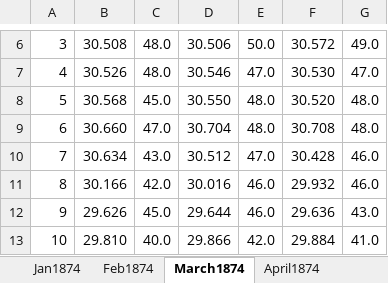
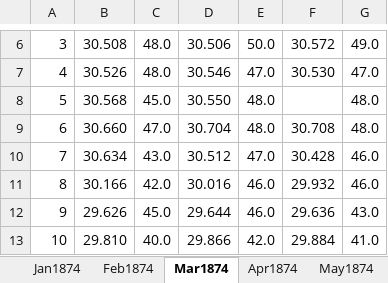
Before and after one commit to ed-hawkins/weather-rescue, an Excel workbook: plymouth/Plymouth_Pressure_Digitised_1874.xlsx, sheet Mar1874, drawn as a sheet; only a part is shown, gaps mark what is left out; values as stored, in another font and other column widths than the file's, no borders; the diff names each change by its address in the sheet, - before the commit and + after, or states it on an @@ line.

```diff
--- a/plymouth/Plymouth_Pressure_Digitised_1874.xlsx (sheet Mar1874)
+++ b/plymouth/Plymouth_Pressure_Digitised_1874.xlsx (sheet Mar1874)
-sheet tab: March1874
+sheet tab: Mar1874
-sheet tab: April1874
+sheet tab: Apr1874
-F8: 30.520
+F8: (empty)
```
Also changed, not shown: plymouth/Plymouth_Pressure_Digitised_1876.xlsx.
